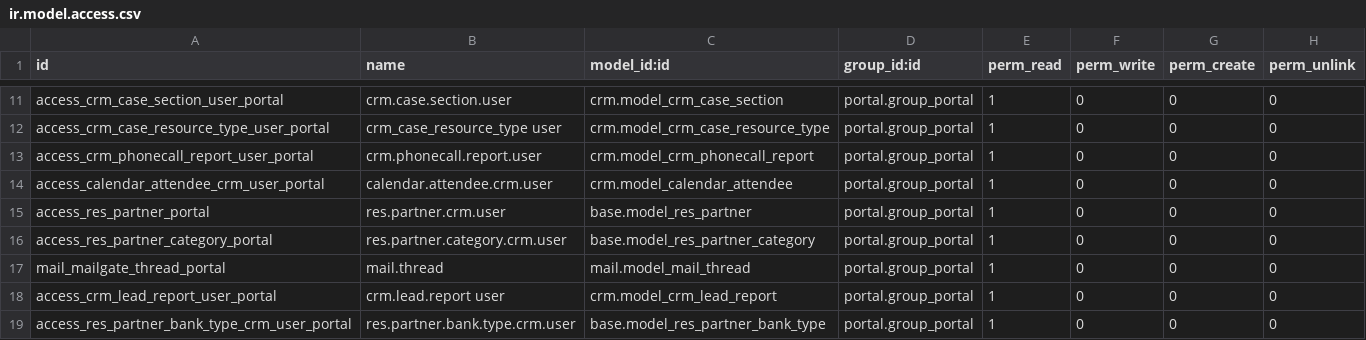
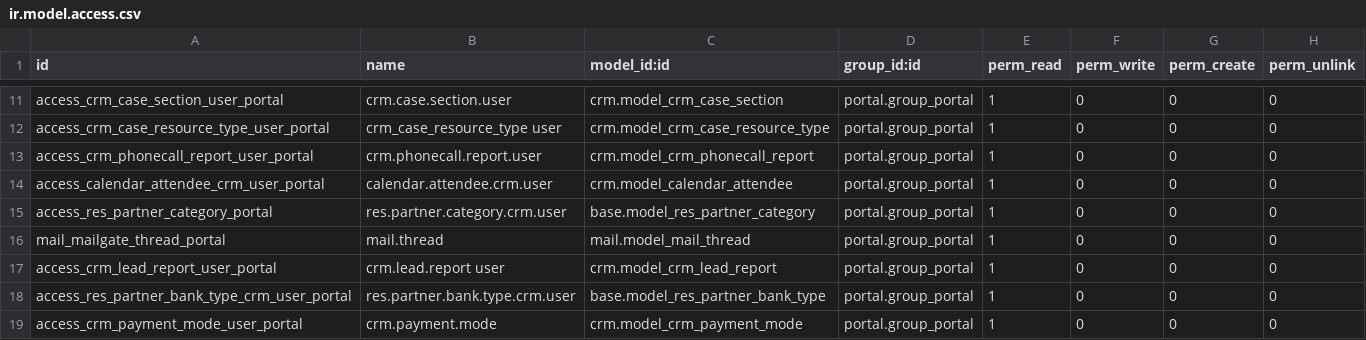
Before and after one commit to jay-allianz/addons_sunprosolar, a CSV file: sunprosolar/sps_dashboard/security/ir.model.access.csv, drawn as a sheet; only a part is shown, gaps mark what is left out; the shorter side is filled out with more unchanged rows.

Commit message:
change csv file

```diff
--- a/sunprosolar/sps_dashboard/security/ir.model.access.csv
+++ b/sunprosolar/sps_dashboard/security/ir.model.access.csv
@@ -14,3 +14,2 @@ access_crm_phonecall_report_user_portal,crm.phonecall.report.user,crm.model_crm_
 access_calendar_attendee_crm_user_portal,calendar.attendee.crm.user,crm.model_calendar_attendee,portal.group_portal,1,0,0,0
-access_res_partner_portal,res.partner.crm.user,base.model_res_partner,portal.group_portal,1,0,0,0
 access_res_partner_category_portal,res.partner.category.crm.user,base.model_res_partner_category,portal.group_portal,1,0,0,0
```
